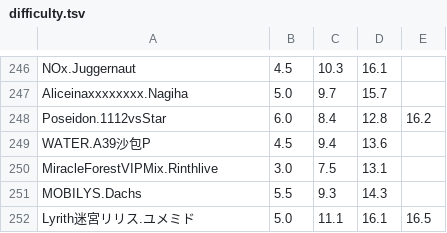
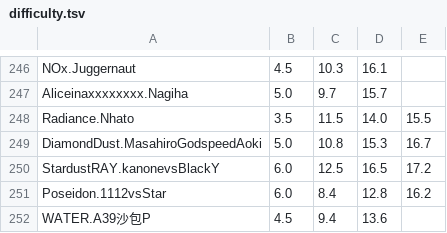
Before and after one commit to Tb114/Phigros-rks-Image-Maker, a TSV file: difficulty.tsv, drawn as a sheet; only a part is shown, gaps mark what is left out; the shorter side is filled out with more unchanged rows.

```diff
--- a/difficulty.tsv
+++ b/difficulty.tsv
@@ -247,2 +247,5 @@ NOx.Juggernaut	4.5	10.3	16.1
 Aliceinaxxxxxxxx.Nagiha	5.0	9.7	15.7
+Radiance.Nhato	3.5	11.5	14.0	15.5
+DiamondDust.MasahiroGodspeedAoki	5.0	10.8	15.3	16.7
+StardustRAY.kanonevsBlackY	6.0	12.5	16.5	17.2
 Poseidon.1112vsStar	6.0	8.4	12.8	16.2
```
Also changed, not shown: info.tsv, 12 other files.
